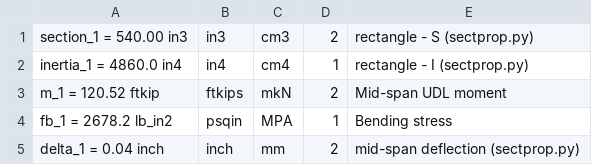
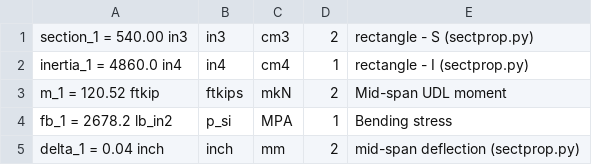
Before and after one commit to rivt-info/rivt-example-01, a CSV file: rivt-report/rv_stor/t001-4.csv, drawn as a sheet.

```diff
--- a/rivt-report/rv_stor/t001-4.csv
+++ b/rivt-report/rv_stor/t001-4.csv
@@ -3,3 +3,3 @@ inertia_1 = 4860.0 in4,in4,cm4,1,rectangle - I (sectprop.py)
 m_1 = 120.52 ftkip,ftkips,mkN,2,Mid-span UDL moment
-fb_1 = 2678.2 lb_in2,psqin,MPA,1,Bending stress
+fb_1 = 2678.2 lb_in2,p_si,MPA,1,Bending stress
 delta_1 = 0.04 inch,inch,mm,2,mid-span deflection (sectprop.py)
```
Also changed, not shown: rivt-report/rv_stor/t001-3.csv, 12 other files.
